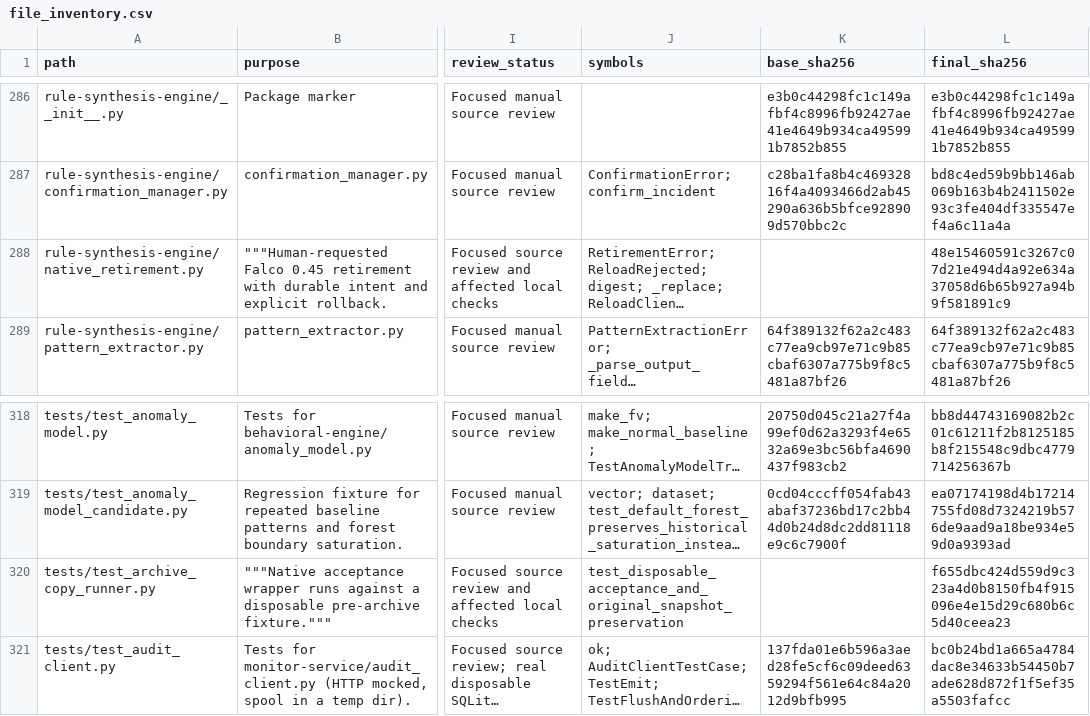
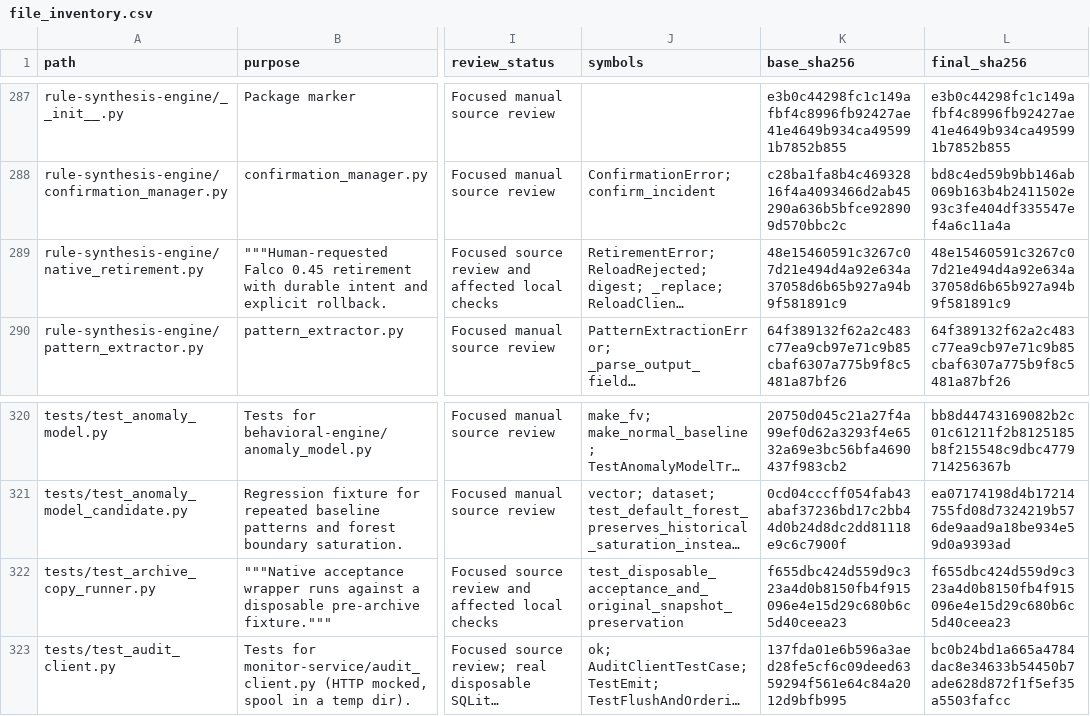
Before and after one commit to guna-hash/selfsentry, a CSV file: docs/repository-audit/file_inventory.csv, drawn as a sheet; only a part is shown, gaps mark what is left out; long unchanged cells end in …; addresses are those after the commit; the diff covers the shown part only; the diff names each change by its address in the sheet, - before the commit and + after, or states it on an @@ line.

```diff
--- a/docs/repository-audit/file_inventory.csv
+++ b/docs/repository-audit/file_inventory.csv
-K289 (base_sha256): (empty)
+K289 (base_sha256): 48e15460591c3267c07d21e494d4a92e634a37058d6b65b927a94b9f581891c9
-K322 (base_sha256): (empty)
+K322 (base_sha256): f655dbc424d559d9c323a4d0b8150fb4f915096e4e15d29c680b6c5d40ceea23
```
Also changed, not shown: 3 added rows and 38 edited cells elsewhere in this file, 9 other files.
